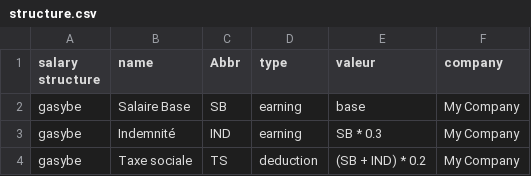
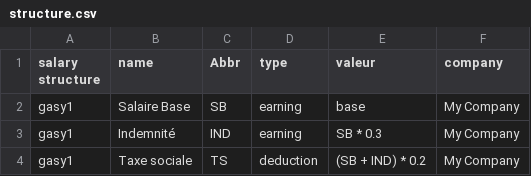
Before and after one commit to zazart/erpnext_newapp, a CSV file: src/main/resources/data/csv/structure.csv, drawn as a sheet.

```diff
--- a/src/main/resources/data/csv/structure.csv
+++ b/src/main/resources/data/csv/structure.csv
@@ -1,4 +1,4 @@
 salary structure,name,Abbr,type,valeur,company
-gasybe,Salaire Base,SB,earning,base,My Company
-gasybe,Indemnité,IND,earning,SB * 0.3,My Company
-gasybe,Taxe sociale,TS,deduction,(SB + IND) * 0.2,My Company
+gasy1,Salaire Base,SB,earning,base,My Company
+gasy1,Indemnité,IND,earning,SB * 0.3,My Company
+gasy1,Taxe sociale,TS,deduction,(SB + IND) * 0.2,My Company
```
Also changed, not shown: 8 other files.
